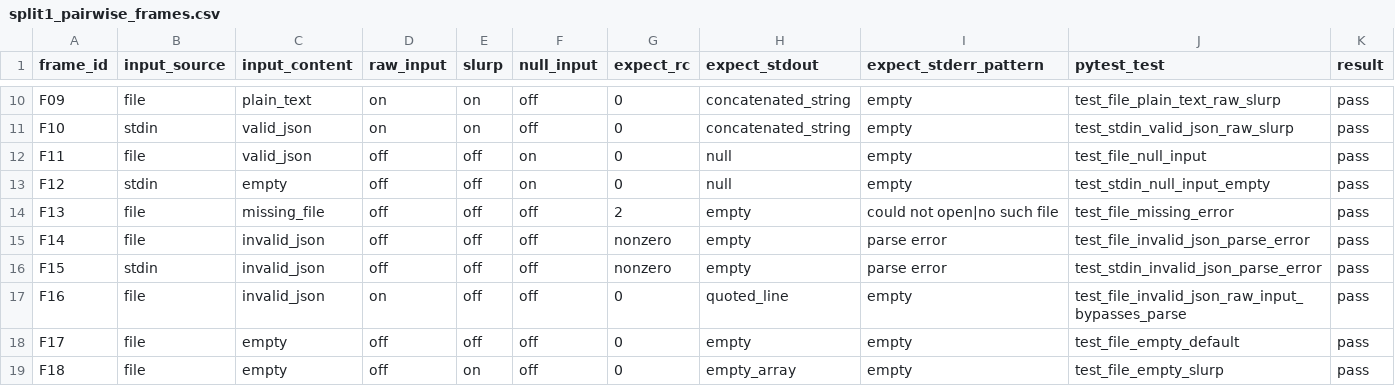
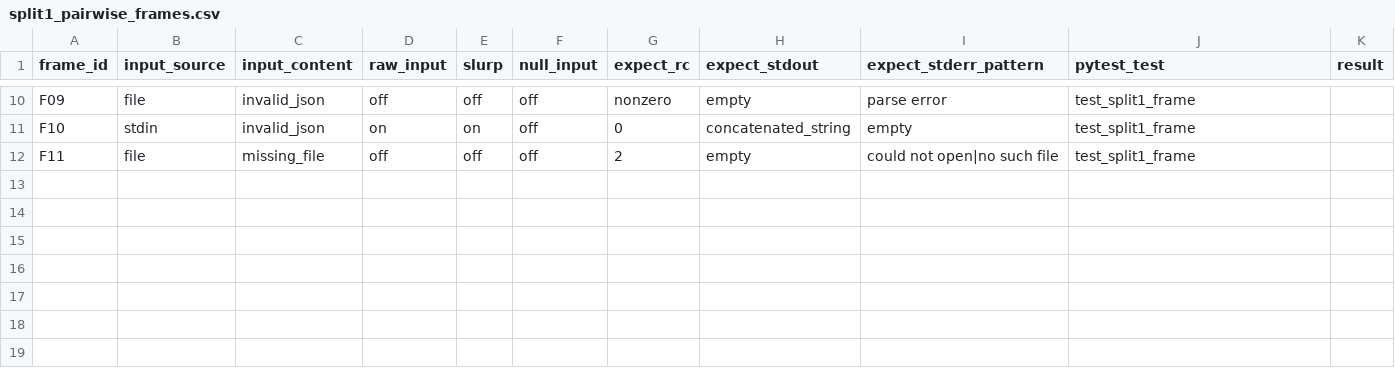
Before and after one commit to Deanzhou0623/cmpt473-asn2-jq-test, a CSV file: docs/acts/split1/split1_pairwise_frames.csv, drawn as a sheet; only a part is shown, gaps mark what is left out; the diff covers the shown part only; the diff names each change by its address in the sheet, - before the commit and + after, or states it on an @@ line.

Commit message:
Split1 upd

```diff
--- a/docs/acts/split1/split1_pairwise_frames.csv
+++ b/docs/acts/split1/split1_pairwise_frames.csv
-C10 (input_content): plain_text
+C10 (input_content): invalid_json
-D10 (raw_input): on
+D10 (raw_input): off
-E10 (slurp): on
+E10 (slurp): off
-G10 (expect_rc): 0
+G10 (expect_rc): nonzero
-H10 (expect_stdout): concatenated_string
+H10 (expect_stdout): empty
-I10 (expect_stderr_pattern): empty
+I10 (expect_stderr_pattern): parse error
-J10 (pytest_test): test_file_plain_text_raw_slurp
+J10 (pytest_test): test_split1_frame
-K10:K12 (result): pass
+K10:K12 (result): (empty)
-C11 (input_content): valid_json
+C11 (input_content): invalid_json
-J11 (pytest_test): test_stdin_valid_json_raw_slurp
+J11 (pytest_test): test_split1_frame
-C12 (input_content): valid_json
+C12 (input_content): missing_file
-F12 (null_input): on
+F12 (null_input): off
-G12 (expect_rc): 0
+G12 (expect_rc): 2
-H12 (expect_stdout): null
+H12 (expect_stdout): empty
-I12 (expect_stderr_pattern): empty
+I12 (expect_stderr_pattern): could not open|no such file
-J12 (pytest_test): test_file_null_input
+J12 (pytest_test): test_split1_frame
-row 13: F12 | stdin | empty | off | off | on | 0 | null | empty | test_stdin_null_input_empty | pass
-row 14: F13 | file | missing_file | off | off | off | 2 | empty | could not open|no such file | test_file_missing_error | pass
-row 15: F14 | file | invalid_json | off | off | off | nonzero | empty | parse error | test_file_invalid_json_parse_error | pass
-row 16: F15 | stdin | invalid_json | off | off | off | nonzero | empty | parse error | test_stdin_invalid_json_parse_error | pass
-row 17: F16 | file | invalid_json | on | off | off | 0 | quoted_line | empty | test_file_invalid_json_raw_input_bypasses_parse | pass
-row 18: F17 | file | empty | off | off | off | 0 | empty | empty | test_file_empty_default | pass
-row 19: F18 | file | empty | off | on | off | 0 | empty_array | empty | test_file_empty_slurp | pass
```
Also changed, not shown: 38 edited cells elsewhere in this file, 7 other files.
